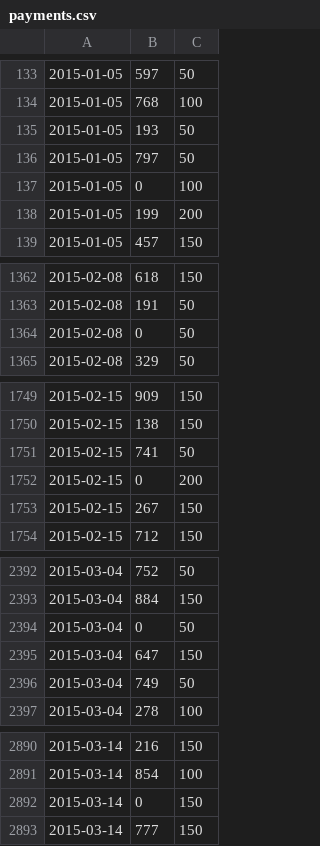
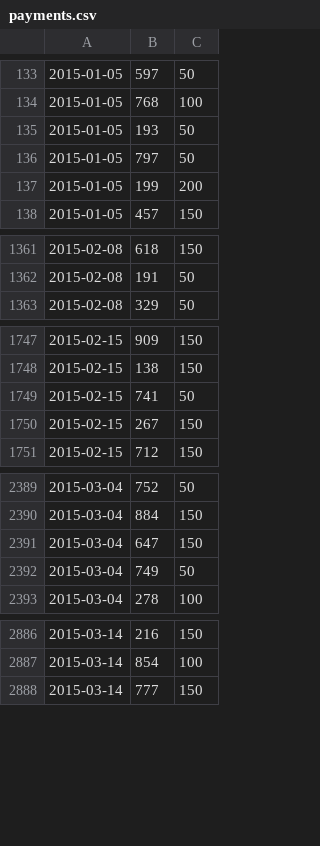
Before and after one commit to zoltanctoth/pig-and-streamingapi, a CSV file: datasets/payments.csv, drawn as a sheet; only a part is shown, gaps mark what is left out; the diff covers the shown part only.

```diff
--- a/datasets/payments.csv
+++ b/datasets/payments.csv
@@ -136,3 +136,2 @@
 2015-01-05,797,50
-2015-01-05,0,100
 2015-01-05,199,200
@@ -1363,3 +1362,2 @@
 2015-02-08,191,50
-2015-02-08,0,50
 2015-02-08,329,50
@@ -1751,3 +1749,2 @@
 2015-02-15,741,50
-2015-02-15,0,200
 2015-02-15,267,150
@@ -2393,3 +2390,2 @@
 2015-03-04,884,150
-2015-03-04,0,50
 2015-03-04,647,150
@@ -2891,3 +2887,2 @@
 2015-03-14,854,100
-2015-03-14,0,150
 2015-03-14,777,150
```
Also changed, not shown: 1 removed row elsewhere in this file, 22 other files.
